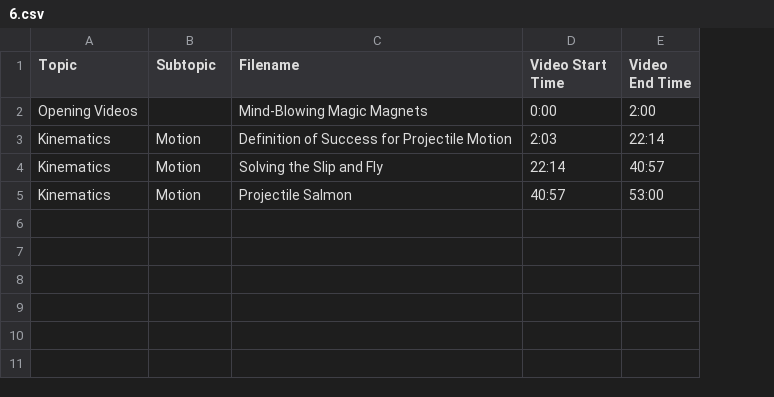
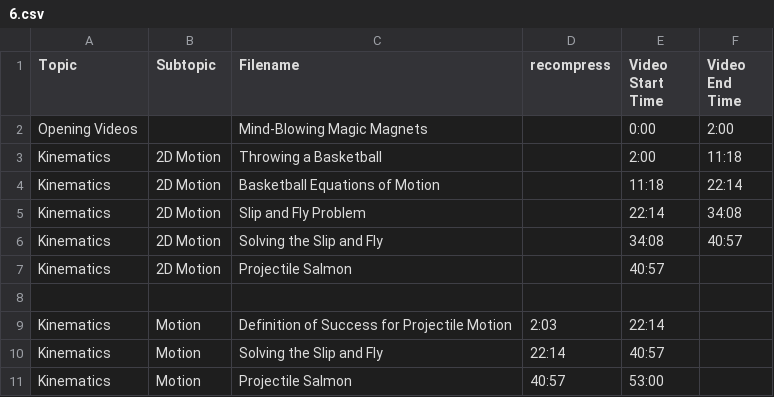
Before and after one commit to SBUtltmedia/Hemmick, a CSV file: csv/131/6.csv, drawn as a sheet; the diff names each change by its address in the sheet, - before the commit and + after, or states it on an @@ line.

Commit message:
working on Lect. 6

```diff
--- a/csv/131/6.csv
+++ b/csv/131/6.csv
+column F (Video End Time), row 2: 2:00
-D1: Video Start Time
+D1: recompress
-E1: Video End Time
+E1: Video Start Time
-D2 (recompress): 0:00
+D2 (recompress): (empty)
-E2 (Video Start Time): 2:00
+E2 (Video Start Time): 0:00
+row 3: Kinematics | 2D Motion | Throwing a Basketball |  | 2:00 | 11:18
+row 4: Kinematics | 2D Motion | Basketball Equations of Motion |  | 11:18 | 22:14
+row 5: Kinematics | 2D Motion | Slip and Fly Problem |  | 22:14 | 34:08
+row 6: Kinematics | 2D Motion | Solving the Slip and Fly |  | 34:08 | 40:57
+row 7: Kinematics | 2D Motion | Projectile Salmon |  | 40:57
+row 8: (empty)
```
